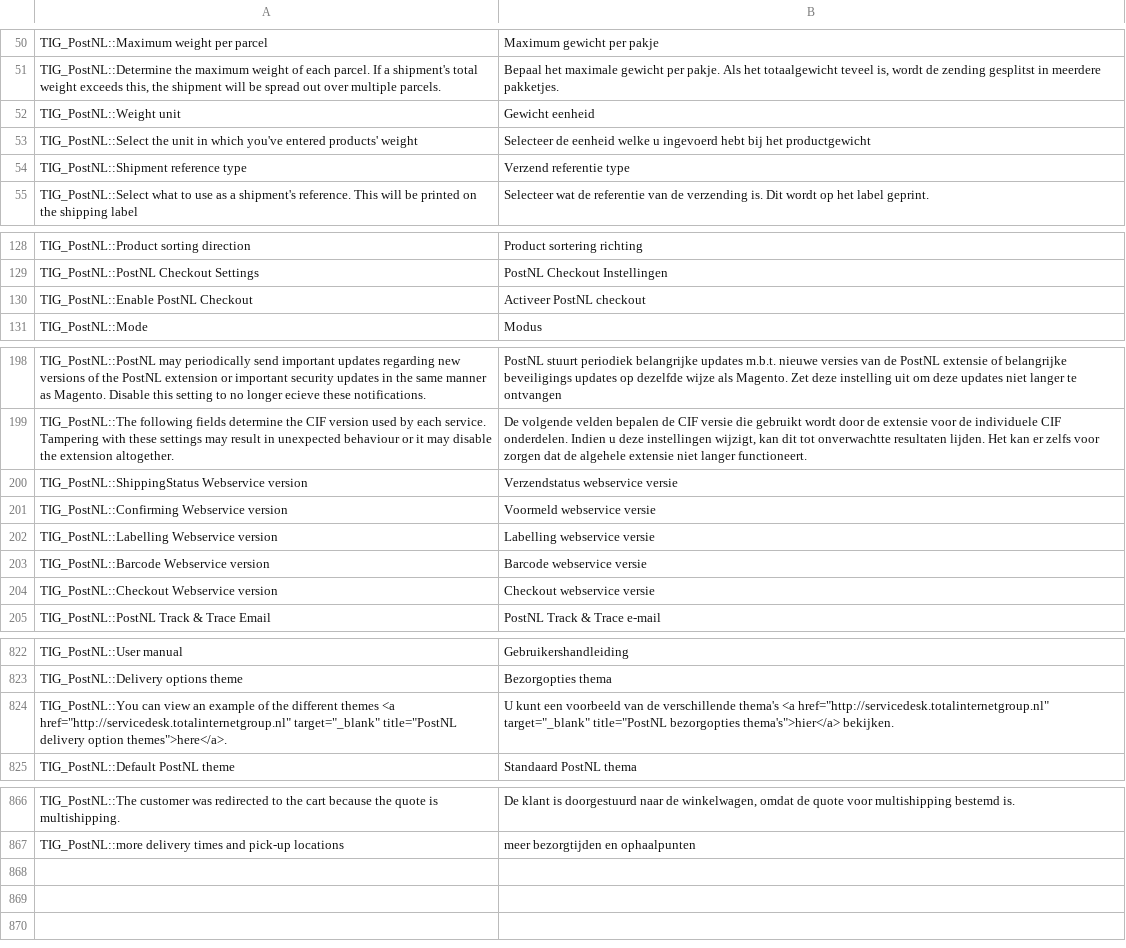
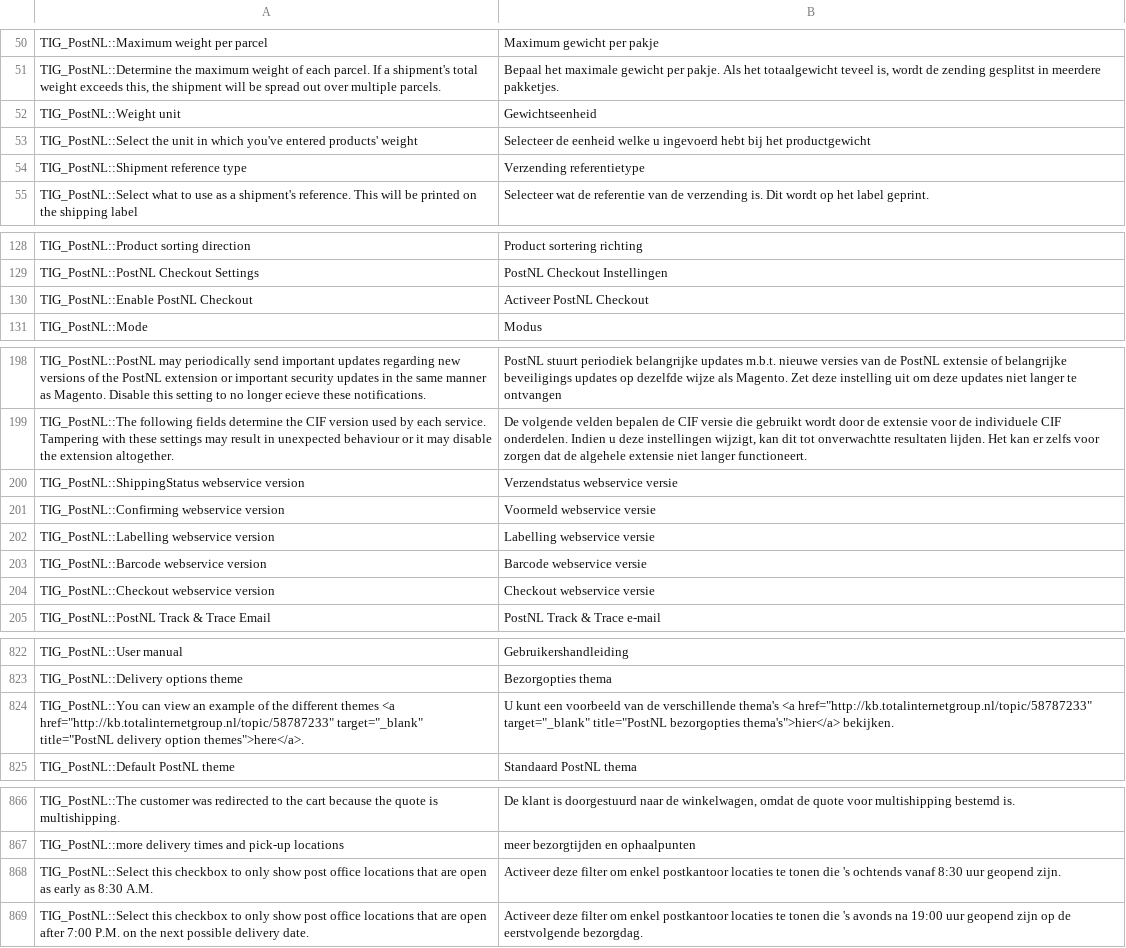
Before and after one commit to postnl/postnl-magento1-End-of-life, a CSV file: app/locale/nl_NL/TIG_PostNL.csv, drawn as a sheet; only a part is shown, gaps mark what is left out; the diff covers the shown part only.

```diff
--- a/app/locale/nl_NL/TIG_PostNL.csv
+++ b/app/locale/nl_NL/TIG_PostNL.csv
@@ -51,5 +51,5 @@ TIG_PostNL::Maximum weight per parcel,Maximum gewicht per pakje
 "TIG_PostNL::Determine the maximum weight of each parcel. If a shipment's total weight exceeds this, the shipment will be spread out over multiple parcels.","Bepaal het maximale gewicht per pakje. Als het totaalgewicht teveel is, wordt de zending gesplitst in meerdere pakketjes."
-TIG_PostNL::Weight unit,Gewicht eenheid
+TIG_PostNL::Weight unit,Gewichtseenheid
 TIG_PostNL::Select the unit in which you've entered products' weight,Selecteer de eenheid welke u ingevoerd hebt bij het productgewicht
-TIG_PostNL::Shipment reference type,Verzend referentie type
+TIG_PostNL::Shipment reference type,Verzending referentietype
 TIG_PostNL::Select what to use as a shipment's reference. This will be printed on the shipping label,Selecteer wat de referentie van de verzending is. Dit wordt op het label geprint.
@@ -129,3 +129,3 @@ TIG_PostNL::Product sorting direction,Product sortering richting
 TIG_PostNL::PostNL Checkout Settings,PostNL Checkout Instellingen
-TIG_PostNL::Enable PostNL Checkout,Activeer PostNL checkout
+TIG_PostNL::Enable PostNL Checkout,Activeer PostNL Checkout
 TIG_PostNL::Mode,Modus
@@ -199,7 +199,7 @@ TIG_PostNL::PostNL may periodically send important updates regarding new version
 TIG_PostNL::The following fields determine the CIF version used by each service. Tampering with these settings may result in unexpected behaviour or it may disable the extension altogether.,"De volgende velden bepalen de CIF versie die gebruikt wordt door de extensie voor de individuele CIF onderdelen. Indien u deze instellingen wijzigt, kan dit tot onverwachtte resultaten lijden. Het kan er zelfs voor zorgen dat de algehele extensie niet langer functioneert."
-TIG_PostNL::ShippingStatus Webservice version,Verzendstatus webservice versie
-TIG_PostNL::Confirming Webservice version,Voormeld webservice versie
-TIG_PostNL::Labelling Webservice version,Labelling webservice versie
-TIG_PostNL::Barcode Webservice version,Barcode webservice versie
-TIG_PostNL::Checkout Webservice version,Checkout webservice versie
+TIG_PostNL::ShippingStatus webservice version,Verzendstatus webservice versie
+TIG_PostNL::Confirming webservice version,Voormeld webservice versie
+TIG_PostNL::Labelling webservice version,Labelling webservice versie
+TIG_PostNL::Barcode webservice version,Barcode webservice versie
+TIG_PostNL::Checkout webservice version,Checkout webservice versie
 TIG_PostNL::PostNL Track & Trace Email,PostNL Track & Trace e-mail
@@ -828,3 +828,3 @@ TIG_PostNL::User manual,Gebruikershandleiding
 TIG_PostNL::Delivery options theme,Bezorgopties thema
-"TIG_PostNL::You can view an example of the different themes <a href=""http://servicedesk.totalinternetgroup.nl"" target=""_blank"" title=""PostNL delivery option themes"">here</a>.","U kunt een voorbeeld van de verschillende thema's <a href=""http://servicedesk.totalinternetgroup.nl"" target=""_blank"" title=""PostNL bezorgopties thema's"">hier</a> bekijken."
+"TIG_PostNL::You can view an example of the different themes <a href=""http://kb.totalinternetgroup.nl/topic/58787233"" target=""_blank"" title=""PostNL delivery option themes"">here</a>.","U kunt een voorbeeld van de verschillende thema's <a href=""http://kb.totalinternetgroup.nl/topic/58787233"" target=""_blank"" title=""PostNL bezorgopties thema's"">hier</a> bekijken."
 TIG_PostNL::Default PostNL theme,Standaard PostNL thema
@@ -872 +872,3 @@ TIG_PostNL::The customer was redirected to the cart because the quote is multish
 TIG_PostNL::more delivery times and pick-up locations,meer bezorgtijden en ophaalpunten
+TIG_PostNL::Select this checkbox to only show post office locations that are open as early as 8:30 A.M.,Activeer deze filter om enkel postkantoor locaties te tonen die 's ochtends vanaf 8:30 uur geopend zijn.
+TIG_PostNL::Select this checkbox to only show post office locations that are open after 7:00 P.M. on the next possible delivery date.,Activeer deze filter om enkel postkantoor locaties te tonen die 's avonds na 19:00 uur geopend zijn op de eerstvolgende bezorgdag.
```
Also changed, not shown: 4 edited cells elsewhere in this file, app/locale/en_US/TIG_PostNL.csv, 6 other files.
